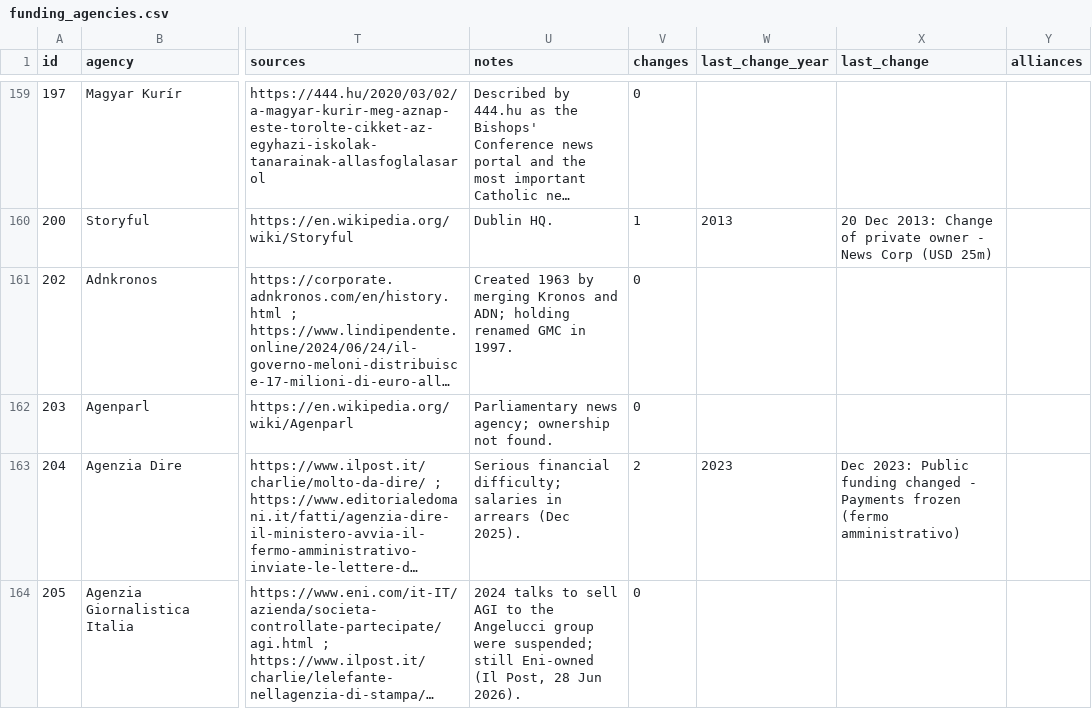
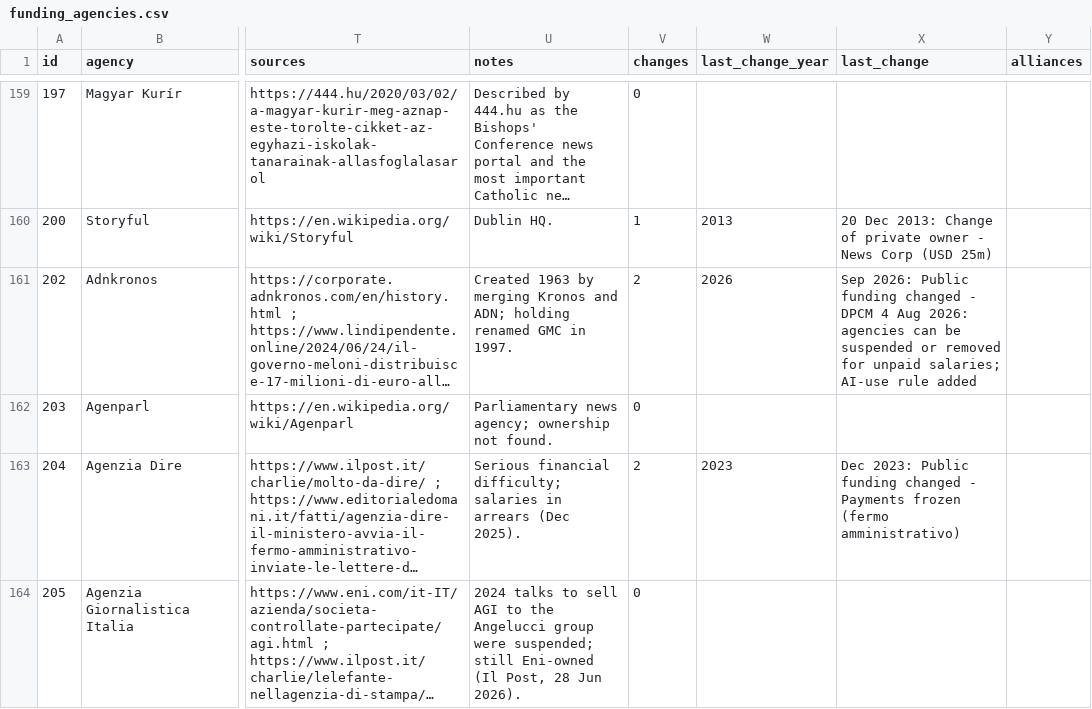
Before and after one commit to alexgiboi-site/alexg-site, a CSV file: public/library/worldnewsagencieslist/funding_agencies.csv, drawn as a sheet; only a part is shown, gaps mark what is left out; long unchanged cells end in …; the diff covers the shown part only; the diff names each change by its address in the sheet, - before the commit and + after, or states it on an @@ line.

```diff
--- a/public/library/worldnewsagencieslist/funding_agencies.csv
+++ b/public/library/worldnewsagencieslist/funding_agencies.csv
-V161 (changes): 0
+V161 (changes): 2
-W161 (last_change_year): (empty)
+W161 (last_change_year): 2026
-X161 (last_change): (empty)
+X161 (last_change): Sep 2026: Public funding changed - DPCM 4 Aug 2026: agencies can be suspended or removed for unpaid salaries; AI-use rule added
```
Also changed, not shown: 39 edited cells elsewhere in this file, 3 other files.
